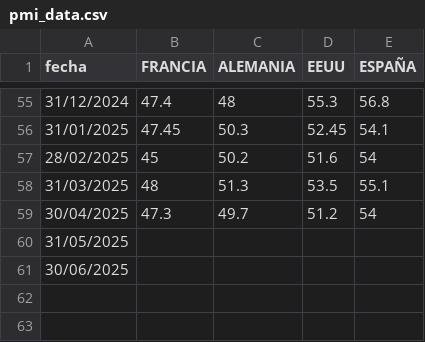
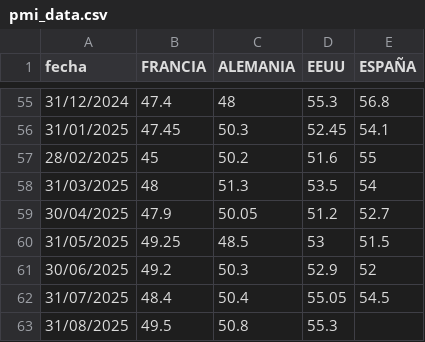
Before and after one commit to mhidper/camaras, a CSV file: Series/datos PMI/pmi_data.csv, drawn as a sheet; only a part is shown, gaps mark what is left out.

```diff
--- a/Series/datos PMI/pmi_data.csv
+++ b/Series/datos PMI/pmi_data.csv
@@ -56,6 +56,8 @@ fecha;FRANCIA;ALEMANIA;EEUU;ESPAÑA
 31/01/2025;47.45;50.3;52.45;54.1
-28/02/2025;45;50.2;51.6;54
-31/03/2025;48;51.3;53.5;55.1
-30/04/2025;47.3;49.7;51.2;54
-31/05/2025;;;;
-30/06/2025;;;;
+28/02/2025;45;50.2;51.6;55
+31/03/2025;48;51.3;53.5;54
+30/04/2025;47.9;50.05;51.2;52.7
+31/05/2025;49.25;48.5;53;51.5
+30/06/2025;49.2;50.3;52.9;52
+31/07/2025;48.4;50.4;55.05;54.5
+31/08/2025;49.5;50.8;55.3;
```
Also changed, not shown: 4 other files.
